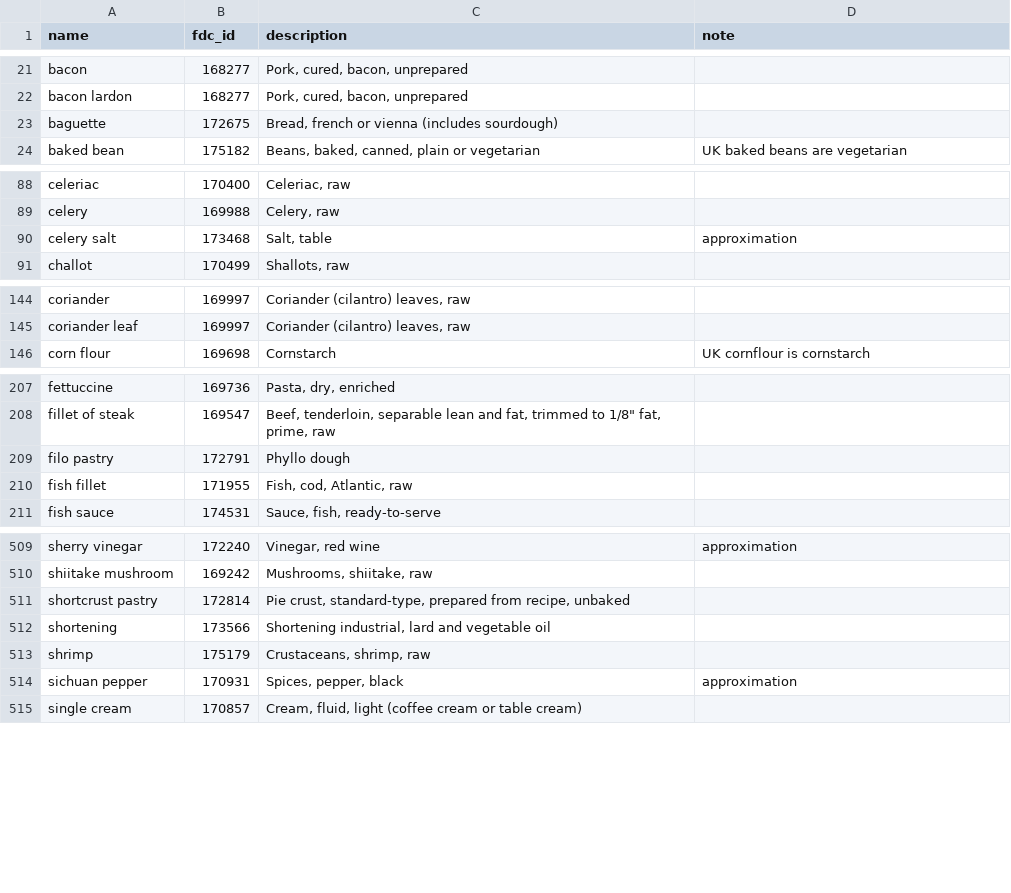
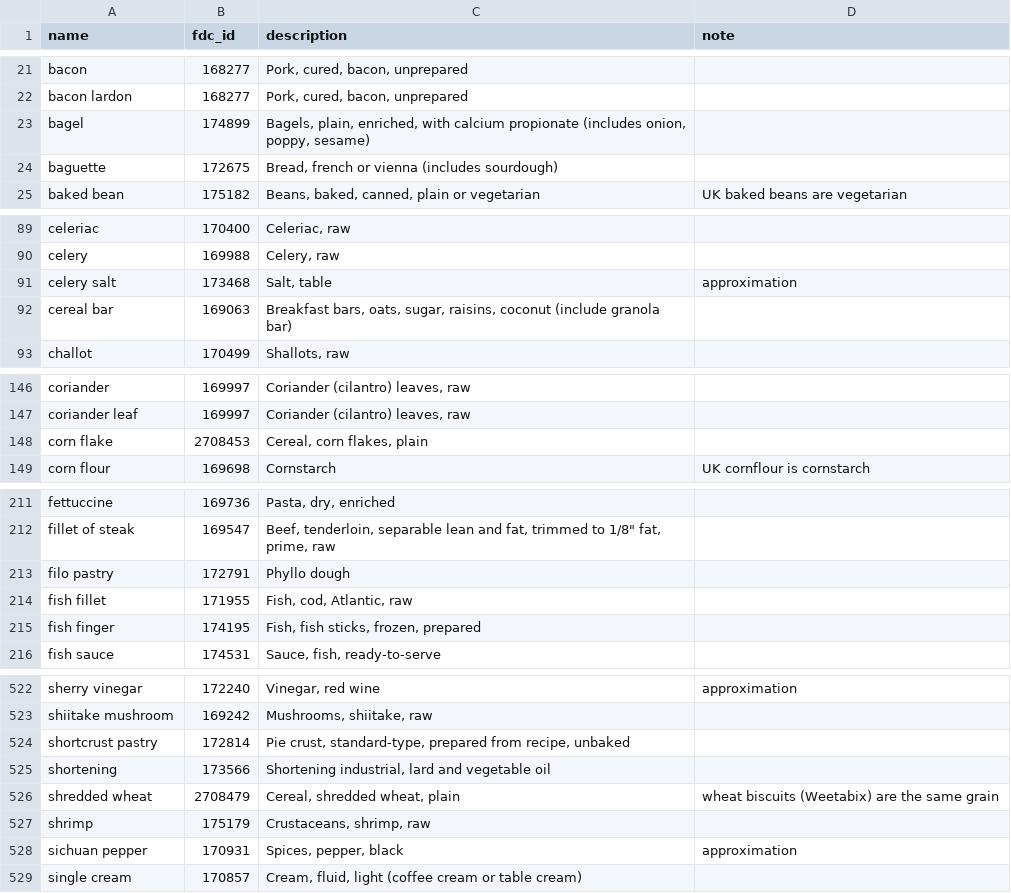
Before and after one commit to edanbro/Dietbro, a CSV file: packages/core/src/larder_core/data/aliases.csv, drawn as a sheet; only a part is shown, gaps mark what is left out; the diff covers the shown part only.

```diff
--- a/packages/core/src/larder_core/data/aliases.csv
+++ b/packages/core/src/larder_core/data/aliases.csv
@@ -22,2 +22,3 @@ bacon,168277,"Pork, cured, bacon, unprepared",
 bacon lardon,168277,"Pork, cured, bacon, unprepared",
+bagel,174899,"Bagels, plain, enriched, with calcium propionate (includes onion, poppy, sesame)",
 baguette,172675,"Bread, french or vienna (includes sourdough)",
@@ -90,2 +91,3 @@ celery,169988,"Celery, raw",
 celery salt,173468,"Salt, table",approximation
+cereal bar,169063,"Breakfast bars, oats, sugar, raisins, coconut (include granola bar)",
 challot,170499,"Shallots, raw",
@@ -145,2 +147,3 @@ coriander,169997,"Coriander (cilantro) leaves, raw",
 coriander leaf,169997,"Coriander (cilantro) leaves, raw",
+corn flake,2708453,"Cereal, corn flakes, plain",
 corn flour,169698,Cornstarch,UK cornflour is cornstarch
@@ -210,2 +214,3 @@ filo pastry,172791,Phyllo dough,
 fish fillet,171955,"Fish, cod, Atlantic, raw",
+fish finger,174195,"Fish, fish sticks, frozen, prepared",
 fish sauce,174531,"Sauce, fish, ready-to-serve",
@@ -512,2 +525,3 @@ shortcrust pastry,172814,"Pie crust, standard-type, prepared from recipe, unbake
 shortening,173566,"Shortening industrial, lard and vegetable oil",
+shredded wheat,2708479,"Cereal, shredded wheat, plain",wheat biscuits (Weetabix) are the same grain
 shrimp,175179,"Crustaceans, shrimp, raw",
```
Also changed, not shown: 12 added rows elsewhere in this file, packages/core/src/larder_core/data/food_tags.csv, packages/core/src/larder_core/data/recipe_overrides.csv, 30 other files.
